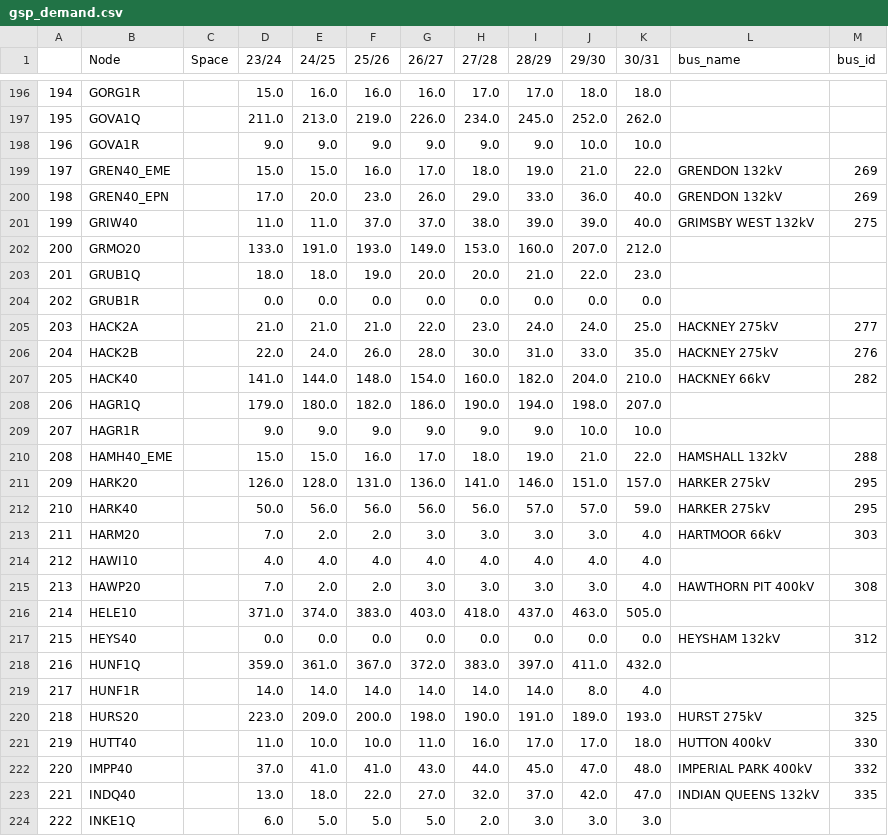
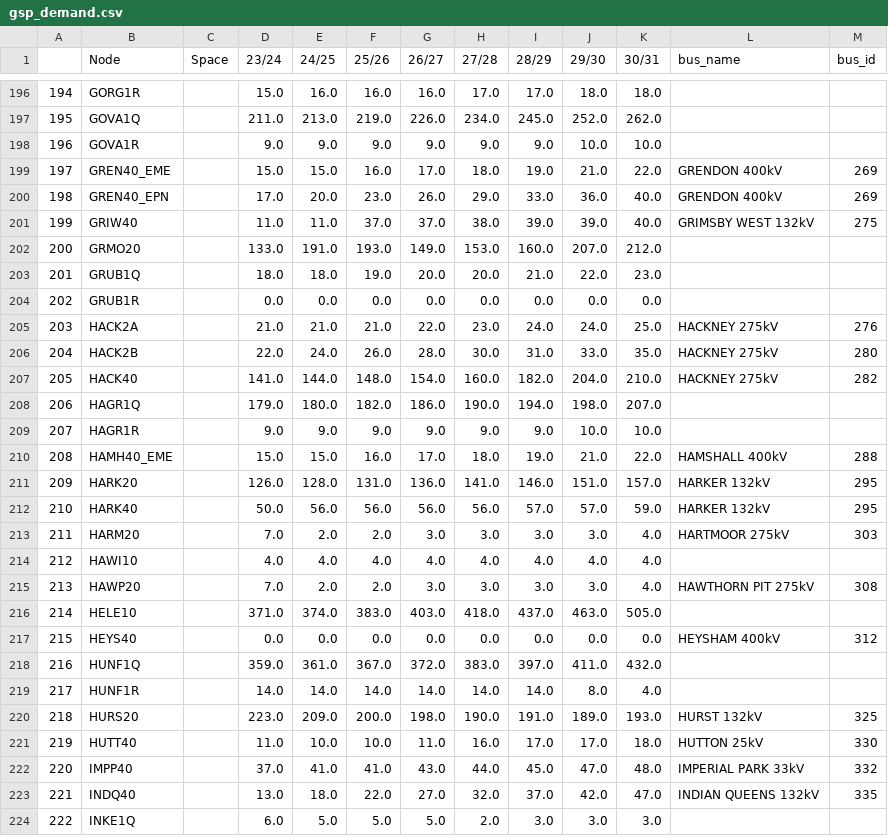
Before and after one commit to codet-glitch/RSAAT, a CSV file: delete/gsp_demand.csv, drawn as a sheet; only a part is shown, gaps mark what is left out; the diff covers the shown part only.

```diff
--- a/delete/gsp_demand.csv
+++ b/delete/gsp_demand.csv
@@ -198,4 +198,4 @@
 196,GOVA1R,,9.0,9.0,9.0,9.0,9.0,9.0,10.0,10.0,,
-197,GREN40_EME,,15.0,15.0,16.0,17.0,18.0,19.0,21.0,22.0,GRENDON 132kV,269
-198,GREN40_EPN,,17.0,20.0,23.0,26.0,29.0,33.0,36.0,40.0,GRENDON 132kV,269
+197,GREN40_EME,,15.0,15.0,16.0,17.0,18.0,19.0,21.0,22.0,GRENDON 400kV,269
+198,GREN40_EPN,,17.0,20.0,23.0,26.0,29.0,33.0,36.0,40.0,GRENDON 400kV,269
 199,GRIW40,,11.0,11.0,37.0,37.0,38.0,39.0,39.0,40.0,GRIMSBY WEST 132kV,275
@@ -204,20 +204,20 @@
 202,GRUB1R,,0.0,0.0,0.0,0.0,0.0,0.0,0.0,0.0,,
-203,HACK2A,,21.0,21.0,21.0,22.0,23.0,24.0,24.0,25.0,HACKNEY 275kV,277
-204,HACK2B,,22.0,24.0,26.0,28.0,30.0,31.0,33.0,35.0,HACKNEY 275kV,276
-205,HACK40,,141.0,144.0,148.0,154.0,160.0,182.0,204.0,210.0,HACKNEY 66kV,282
+203,HACK2A,,21.0,21.0,21.0,22.0,23.0,24.0,24.0,25.0,HACKNEY 275kV,276
+204,HACK2B,,22.0,24.0,26.0,28.0,30.0,31.0,33.0,35.0,HACKNEY 275kV,280
+205,HACK40,,141.0,144.0,148.0,154.0,160.0,182.0,204.0,210.0,HACKNEY 275kV,282
 206,HAGR1Q,,179.0,180.0,182.0,186.0,190.0,194.0,198.0,207.0,,
 207,HAGR1R,,9.0,9.0,9.0,9.0,9.0,9.0,10.0,10.0,,
-208,HAMH40_EME,,15.0,15.0,16.0,17.0,18.0,19.0,21.0,22.0,HAMSHALL 132kV,288
-209,HARK20,,126.0,128.0,131.0,136.0,141.0,146.0,151.0,157.0,HARKER 275kV,295
-210,HARK40,,50.0,56.0,56.0,56.0,56.0,57.0,57.0,59.0,HARKER 275kV,295
-211,HARM20,,7.0,2.0,2.0,3.0,3.0,3.0,3.0,4.0,HARTMOOR 66kV,303
+208,HAMH40_EME,,15.0,15.0,16.0,17.0,18.0,19.0,21.0,22.0,HAMSHALL 400kV,288
+209,HARK20,,126.0,128.0,131.0,136.0,141.0,146.0,151.0,157.0,HARKER 132kV,295
+210,HARK40,,50.0,56.0,56.0,56.0,56.0,57.0,57.0,59.0,HARKER 132kV,295
+211,HARM20,,7.0,2.0,2.0,3.0,3.0,3.0,3.0,4.0,HARTMOOR 275kV,303
 212,HAWI10,,4.0,4.0,4.0,4.0,4.0,4.0,4.0,4.0,,
-213,HAWP20,,7.0,2.0,2.0,3.0,3.0,3.0,3.0,4.0,HAWTHORN PIT 400kV,308
+213,HAWP20,,7.0,2.0,2.0,3.0,3.0,3.0,3.0,4.0,HAWTHORN PIT 275kV,308
 214,HELE10,,371.0,374.0,383.0,403.0,418.0,437.0,463.0,505.0,,
-215,HEYS40,,0.0,0.0,0.0,0.0,0.0,0.0,0.0,0.0,HEYSHAM 132kV,312
+215,HEYS40,,0.0,0.0,0.0,0.0,0.0,0.0,0.0,0.0,HEYSHAM 400kV,312
 216,HUNF1Q,,359.0,361.0,367.0,372.0,383.0,397.0,411.0,432.0,,
 217,HUNF1R,,14.0,14.0,14.0,14.0,14.0,14.0,8.0,4.0,,
-218,HURS20,,223.0,209.0,200.0,198.0,190.0,191.0,189.0,193.0,HURST 275kV,325
-219,HUTT40,,11.0,10.0,10.0,11.0,16.0,17.0,17.0,18.0,HUTTON 400kV,330
-220,IMPP40,,37.0,41.0,41.0,43.0,44.0,45.0,47.0,48.0,IMPERIAL PARK 400kV,332
+218,HURS20,,223.0,209.0,200.0,198.0,190.0,191.0,189.0,193.0,HURST 132kV,325
+219,HUTT40,,11.0,10.0,10.0,11.0,16.0,17.0,17.0,18.0,HUTTON 25kV,330
+220,IMPP40,,37.0,41.0,41.0,43.0,44.0,45.0,47.0,48.0,IMPERIAL PARK 33kV,332
 221,INDQ40,,13.0,18.0,22.0,27.0,32.0,37.0,42.0,47.0,INDIAN QUEENS 132kV,335
```
Also changed, not shown: 114 edited cells elsewhere in this file, delete/all_circuits.csv, delete/all_circuits_changes.csv, 11 other files.
